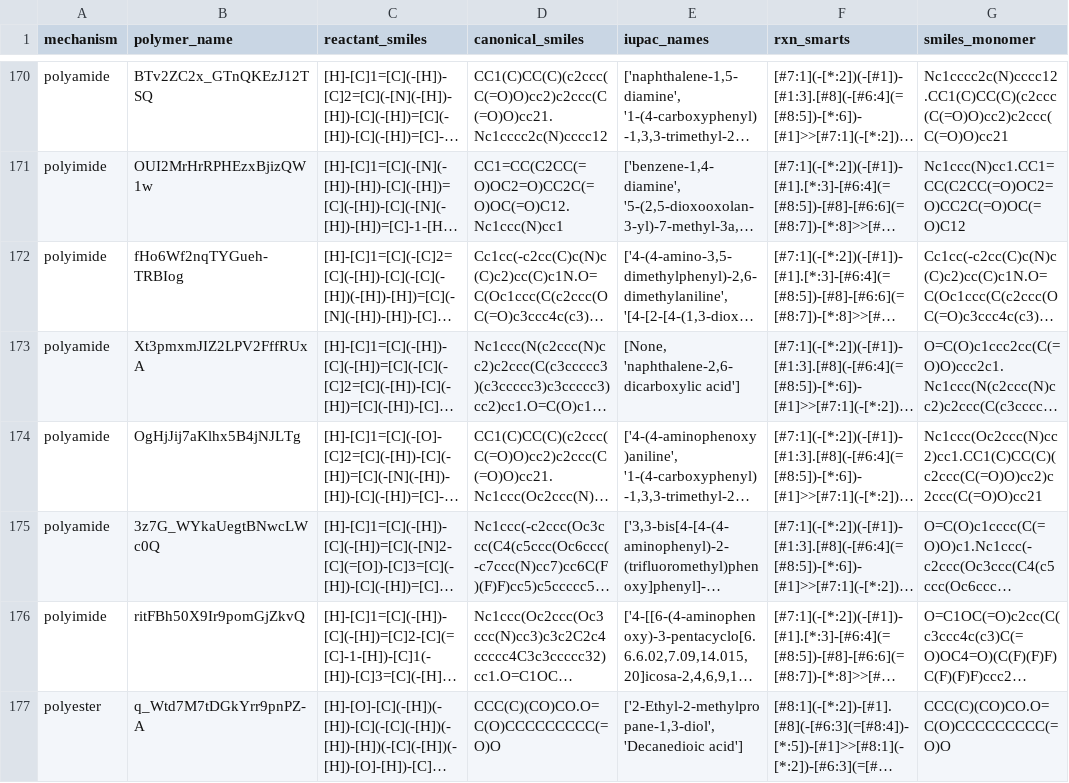
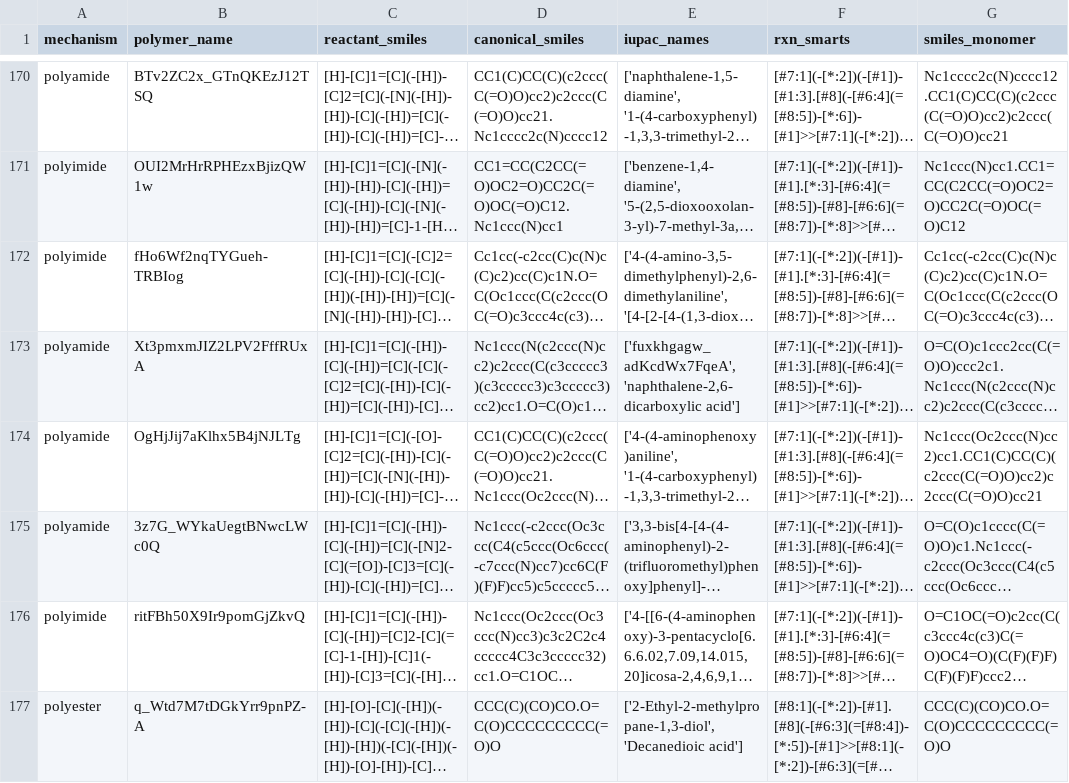
Before and after one commit to timbernat/NREL_polymers, a CSV file: monomer_data_processed/20231114_polyid_data_density_DP2-6_-_1,2_monomers_FILTERED_NEWSTYLE.csv, drawn as a sheet; only a part is shown, gaps mark what is left out; long unchanged cells end in …; the diff covers the shown part only; the diff names each change by its address in the sheet, - before the commit and + after, or states it on an @@ line.

```diff
--- a/monomer_data_processed/20231114_polyid_data_density_DP2-6_-_1,2_monomers_FILTERED_NEWSTYLE.csv
+++ b/monomer_data_processed/20231114_polyid_data_density_DP2-6_-_1,2_monomers_FILTERED_NEWSTYLE.csv
-E173 (iupac_names): [None, 'naphthalene-2,6-dicarboxylic acid']
+E173 (iupac_names): ['fuxkhgagw_adKcdWx7FqeA', 'naphthalene-2,6-dicarboxylic acid']
```
Also changed, not shown: 43 edited cells elsewhere in this file, monomer_data_processed/monomer_data_MASTER_NEWSTYLE.csv, monomer_data_processed/nipu_urethanes_FMT_FILTERED_NEWSTYLE.csv, 2 other files.
